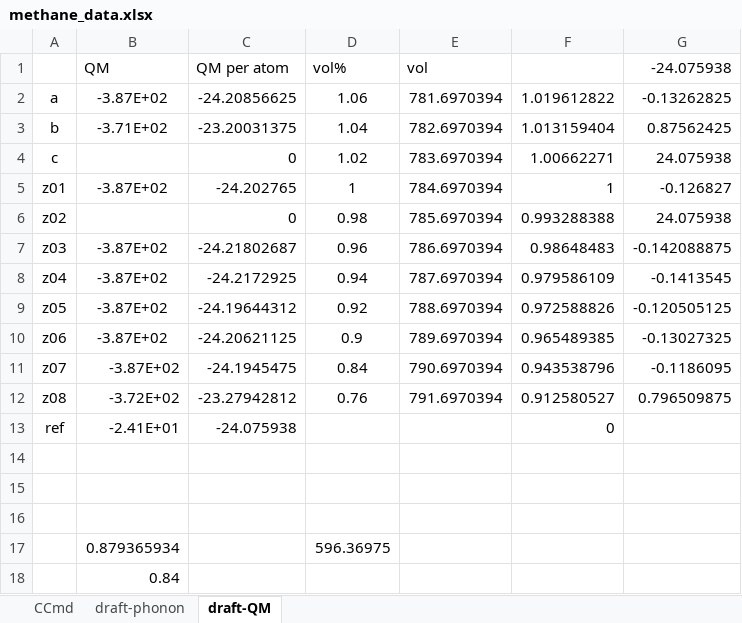
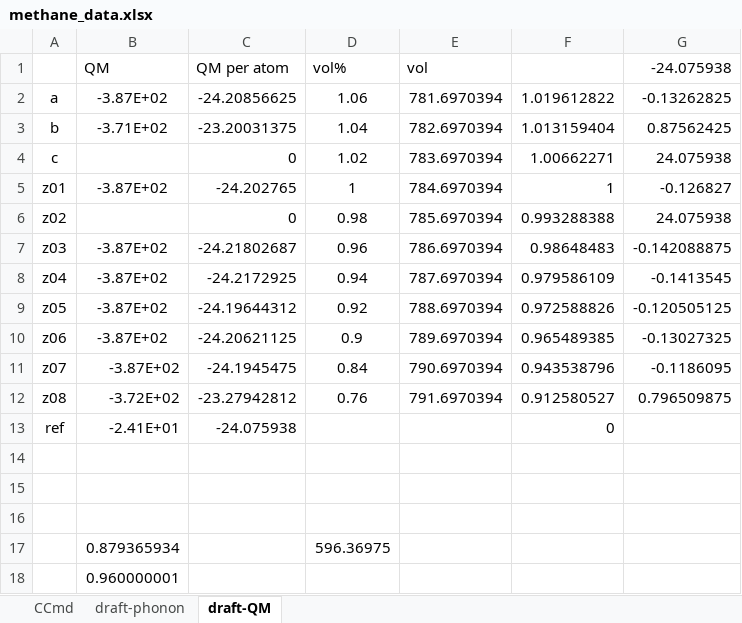
Before and after one commit to YerongLeopard/William, an Excel workbook: methane/data/methane_data.xlsx, sheet draft-QM, drawn as a sheet; values as stored, in another font and other column widths than the file's, no borders; the diff names each change by its address in the sheet, - before the commit and + after, or states it on an @@ line.

Commit message:
methane data

```diff
--- a/methane/data/methane_data.xlsx (sheet draft-QM)
+++ b/methane/data/methane_data.xlsx (sheet draft-QM)
-B18 (QM): 0.84
+B18 (QM): 0.960000001
```
